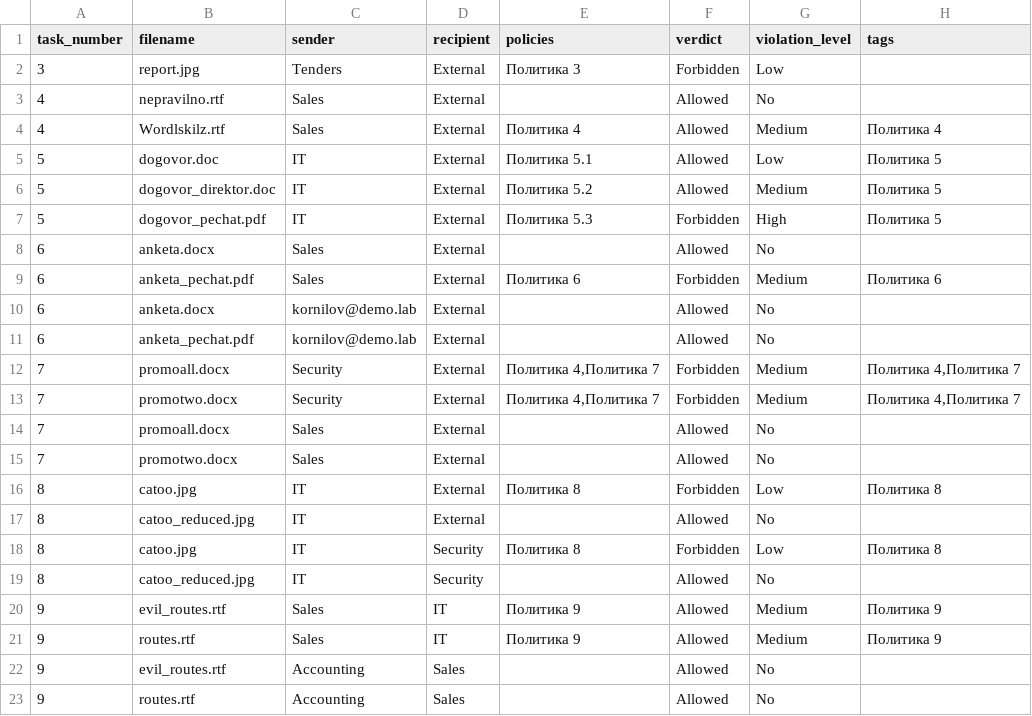
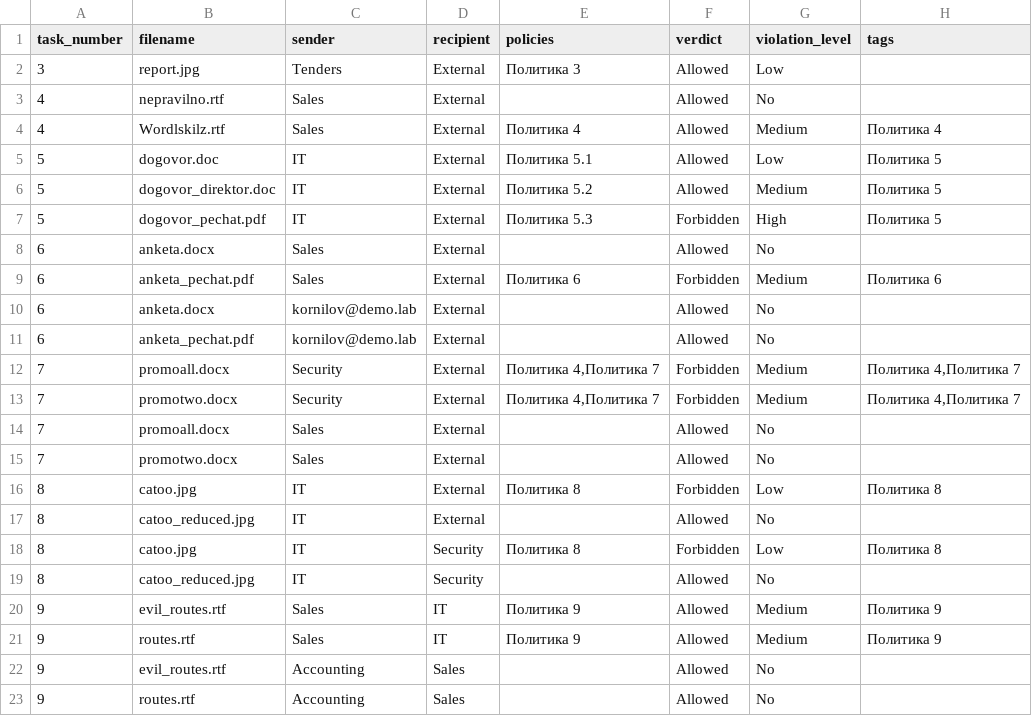
Before and after one commit to nikolaimatveev/iwtm-autograder, a CSV file: app/static/upload/template.csv, drawn as a sheet.

```diff
--- a/app/static/upload/template.csv
+++ b/app/static/upload/template.csv
@@ -1,3 +1,3 @@
 task_number;filename;sender;recipient;policies;verdict;violation_level;tags
-3;report.jpg;Tenders;External;Политика 3;Forbidden;Low;
+3;report.jpg;Tenders;External;Политика 3;Allowed;Low;
 4;nepravilno.rtf;Sales;External;;Allowed;No;
```
Also changed, not shown: 5 other files.
